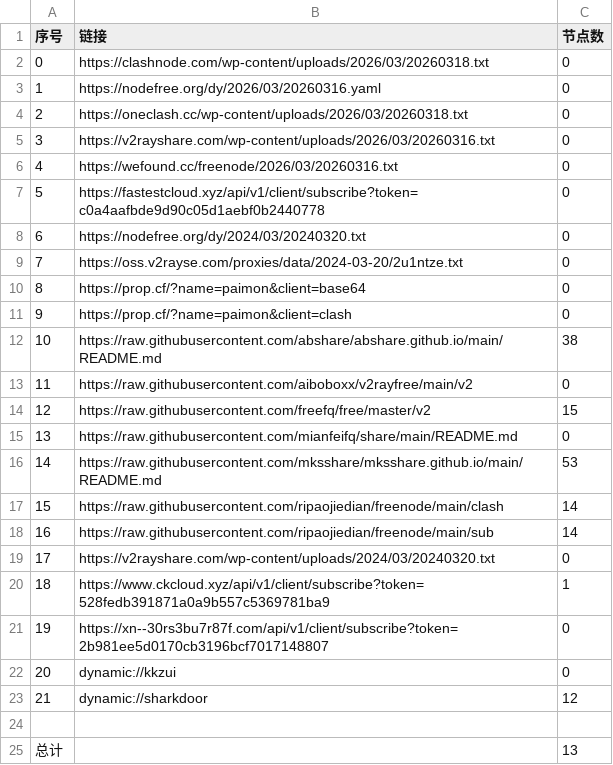
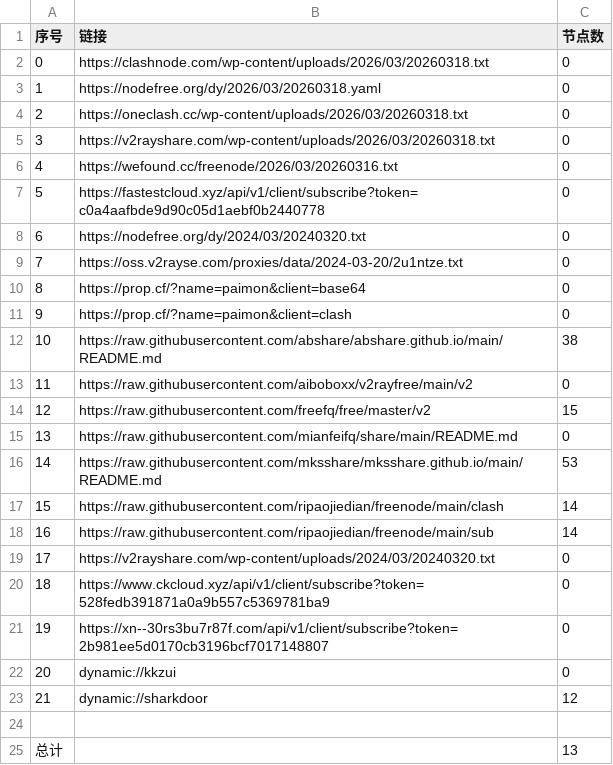
Before and after one commit to liuhtt/AutoMergePublicNodes, a CSV file: list_result.csv, drawn as a sheet.

```diff
--- a/list_result.csv
+++ b/list_result.csv
@@ -2,5 +2,5 @@
 0,https://clashnode.com/wp-content/uploads/2026/03/20260318.txt,0
-1,https://nodefree.org/dy/2026/03/20260316.yaml,0
+1,https://nodefree.org/dy/2026/03/20260318.yaml,0
 2,https://oneclash.cc/wp-content/uploads/2026/03/20260318.txt,0
-3,https://v2rayshare.com/wp-content/uploads/2026/03/20260316.txt,0
+3,https://v2rayshare.com/wp-content/uploads/2026/03/20260318.txt,0
 4,https://wefound.cc/freenode/2026/03/20260316.txt,0
@@ -19,3 +19,3 @@
 17,https://v2rayshare.com/wp-content/uploads/2024/03/20240320.txt,0
-18,https://www.ckcloud.xyz/api/v1/client/subscribe?token=528fedb391871a0a9b557c5369781ba9,1
+18,https://www.ckcloud.xyz/api/v1/client/subscribe?token=528fedb391871a0a9b557c5369781ba9,0
 19,https://xn--30rs3bu7r87f.com/api/v1/client/subscribe?token=2b981ee5d0170cb3196bcf7017148807,0
```
Also changed, not shown: 4 other files.
